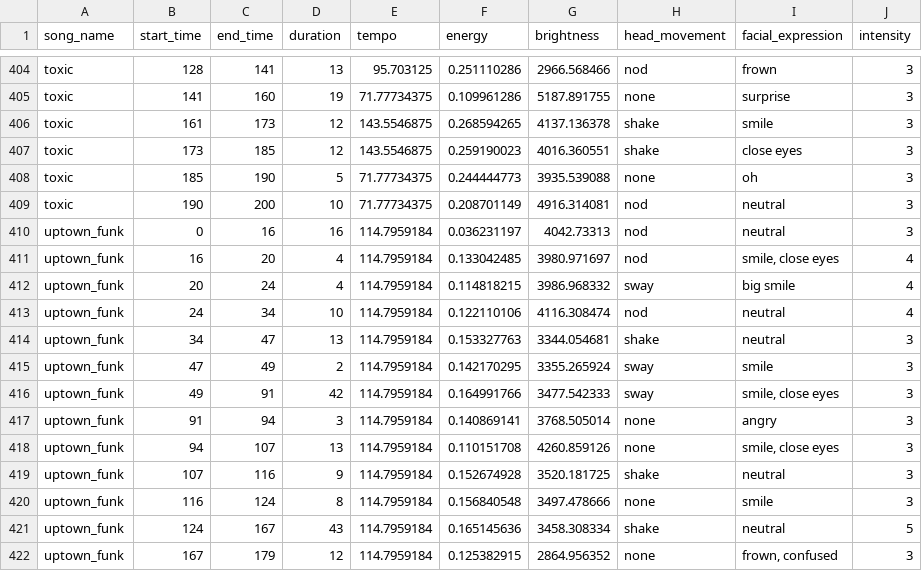
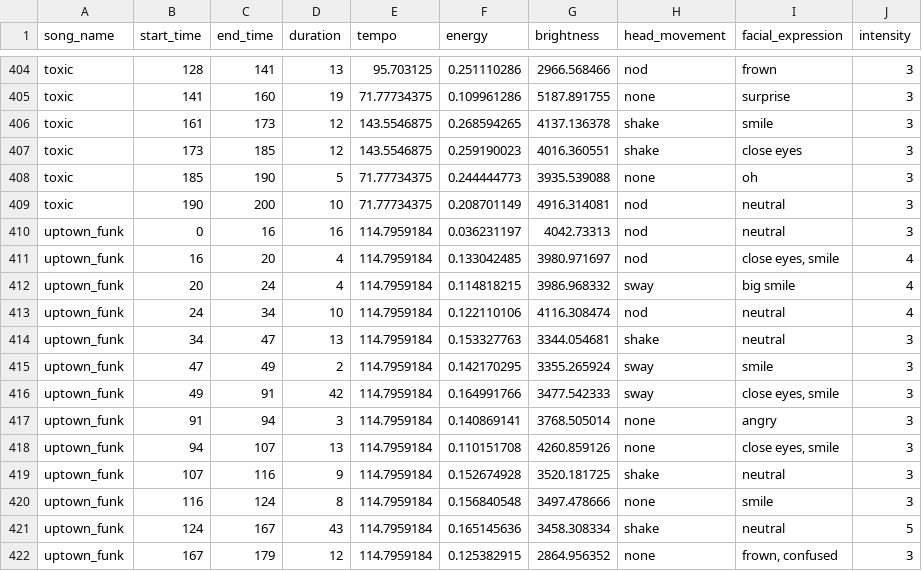
Before and after one commit to miaaa-z/furhat_music_robot, a CSV file: features.csv, drawn as a sheet; only a part is shown, gaps mark what is left out.

Commit message:
merge expressions into 9 categories, but sad/angry/disgust have so few samples, the results are better but still bad.(Validation 21.88%, Test 19.23%)
Only these have the results:
neutral: F1=0.43, big_smile: F1=0.32, thoughtful: F1=0.25,surprise: F1=0.22

```diff
--- a/features.csv
+++ b/features.csv
@@ -410,3 +410,3 @@ toxic,190,200,10,71.77734375,0.208701149,4916.314081,nod,neutral,3
 uptown_funk,0,16,16,114.7959184,0.036231197,4042.73313,nod,neutral,3
-uptown_funk,16,20,4,114.7959184,0.133042485,3980.971697,nod,"smile, close eyes",4
+uptown_funk,16,20,4,114.7959184,0.133042485,3980.971697,nod,"close eyes, smile",4
 uptown_funk,20,24,4,114.7959184,0.114818215,3986.968332,sway,big smile,4
@@ -415,5 +415,5 @@ uptown_funk,34,47,13,114.7959184,0.153327763,3344.054681,shake, neutral,3
 uptown_funk,47,49,2,114.7959184,0.142170295,3355.265924,sway,smile,3
-uptown_funk,49,91,42,114.7959184,0.164991766,3477.542333,sway,"smile, close eyes",3
+uptown_funk,49,91,42,114.7959184,0.164991766,3477.542333,sway,"close eyes, smile",3
 uptown_funk,91,94,3,114.7959184,0.140869141,3768.505014,none,angry,3
-uptown_funk,94,107,13,114.7959184,0.110151708,4260.859126,none,"smile, close eyes",3
+uptown_funk,94,107,13,114.7959184,0.110151708,4260.859126,none,"close eyes, smile",3
 uptown_funk,107,116,9,114.7959184,0.152674928,3520.181725,shake,neutral,3
```
Also changed, not shown: 1 other file.
